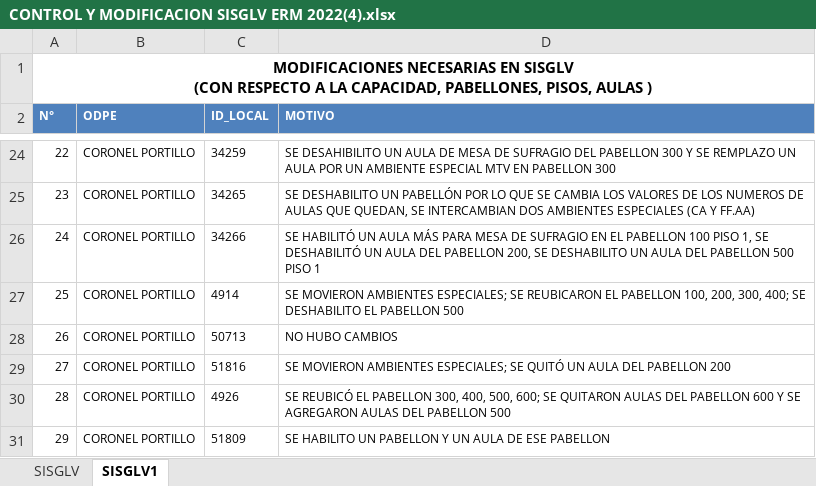
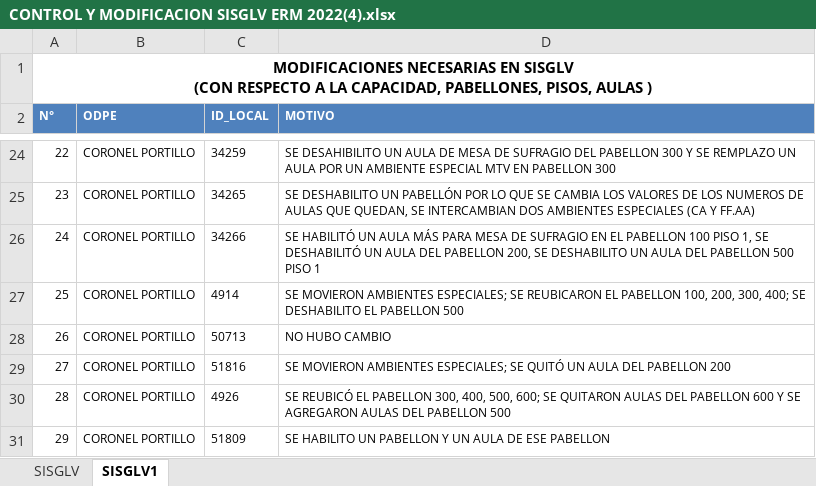
Before and after one commit to deyvisnvg/repositorioOnpe, an Excel workbook: CONTROL Y MODIFICACION SISGLV ERM 2022(4).xlsx, sheet SISGLV1, drawn as a sheet; only a part is shown, gaps mark what is left out; values as stored, in another font and other column widths than the file's, no borders; the diff names each change by its address in the sheet, - before the commit and + after, or states it on an @@ line.

Commit message:
cambio

```diff
--- a/CONTROL Y MODIFICACION SISGLV ERM 2022(4).xlsx (sheet SISGLV1)
+++ b/CONTROL Y MODIFICACION SISGLV ERM 2022(4).xlsx (sheet SISGLV1)
-D28 (MOTIVO): NO HUBO CAMBIOS
+D28 (MOTIVO): NO HUBO CAMBIO
```
